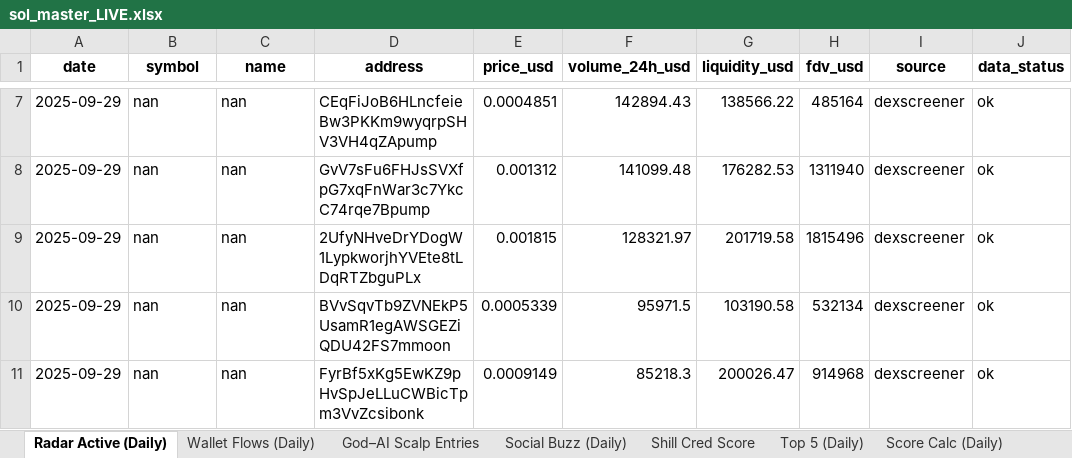
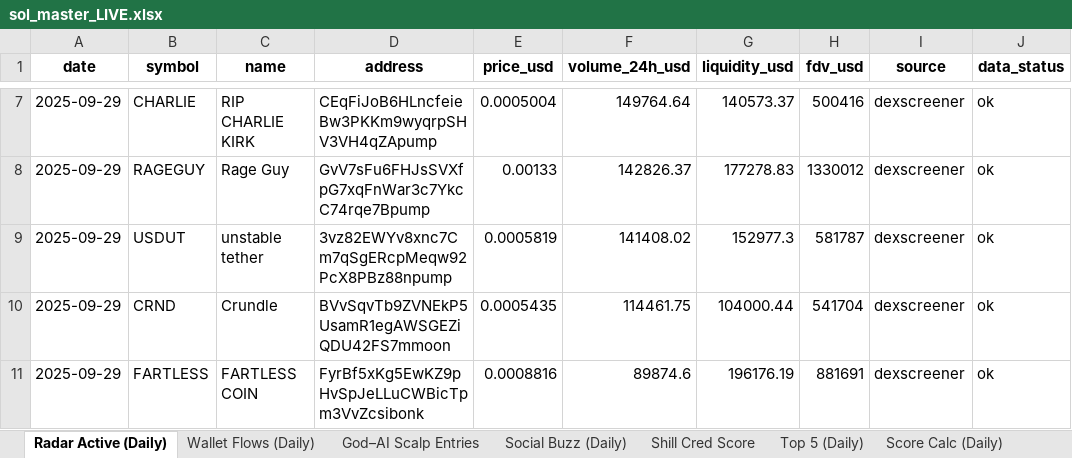
Before and after one commit to stelios5791/sol-reports, an Excel workbook: sol_master_LIVE.xlsx, sheet Radar Active (Daily), drawn as a sheet; only a part is shown, gaps mark what is left out; values as stored, in another font and other column widths than the file's, no borders; the diff covers the shown part only; the diff names each change by its address in the sheet, - before the commit and + after, or states it on an @@ line.

```diff
--- a/sol_master_LIVE.xlsx (sheet Radar Active (Daily))
+++ b/sol_master_LIVE.xlsx (sheet Radar Active (Daily))
-B7 (symbol): nan
+B7 (symbol): CHARLIE
-C7 (name): nan
+C7 (name): RIP CHARLIE KIRK
-E7 (price_usd): 0.0004851
+E7 (price_usd): 0.0005004
-F7 (volume_24h_usd): 142894.43
+F7 (volume_24h_usd): 149764.64
-G7 (liquidity_usd): 138566.22
+G7 (liquidity_usd): 140573.37
-H7 (fdv_usd): 485164
+H7 (fdv_usd): 500416
-B8 (symbol): nan
+B8 (symbol): RAGEGUY
-C8 (name): nan
+C8 (name): Rage Guy
-E8 (price_usd): 0.001312
+E8 (price_usd): 0.00133
-F8 (volume_24h_usd): 141099.48
+F8 (volume_24h_usd): 142826.37
-G8 (liquidity_usd): 176282.53
+G8 (liquidity_usd): 177278.83
-H8 (fdv_usd): 1311940
+H8 (fdv_usd): 1330012
-B9 (symbol): nan
+B9 (symbol): USDUT
-C9 (name): nan
+C9 (name): unstable tether
-D9 (address): 2UfyNHveDrYDogW1LypkworjhYVEte8tLDqRTZbguPLx
+D9 (address): 3vz82EWYv8xnc7Cm7qSgERcpMeqw92PcX8PBz88npump
-E9 (price_usd): 0.001815
+E9 (price_usd): 0.0005819
-F9 (volume_24h_usd): 128321.97
+F9 (volume_24h_usd): 141408.02
-G9 (liquidity_usd): 201719.58
+G9 (liquidity_usd): 152977.3
-H9 (fdv_usd): 1815496
+H9 (fdv_usd): 581787
-B10 (symbol): nan
+B10 (symbol): CRND
-C10 (name): nan
+C10 (name): Crundle
-E10 (price_usd): 0.0005339
+E10 (price_usd): 0.0005435
-F10 (volume_24h_usd): 95971.5
+F10 (volume_24h_usd): 114461.75
-G10 (liquidity_usd): 103190.58
+G10 (liquidity_usd): 104000.44
-H10 (fdv_usd): 532134
+H10 (fdv_usd): 541704
-B11 (symbol): nan
+B11 (symbol): FARTLESS
-C11 (name): nan
+C11 (name): FARTLESS COIN
-E11 (price_usd): 0.0009149
+E11 (price_usd): 0.0008816
-F11 (volume_24h_usd): 85218.3
+F11 (volume_24h_usd): 89874.6
-G11 (liquidity_usd): 200026.47
+G11 (liquidity_usd): 196176.19
-H11 (fdv_usd): 914968
+H11 (fdv_usd): 881691
```
Also changed, not shown: 6 added rows, 6 removed rows and 225 edited cells elsewhere in this sheet, 5 other files.
